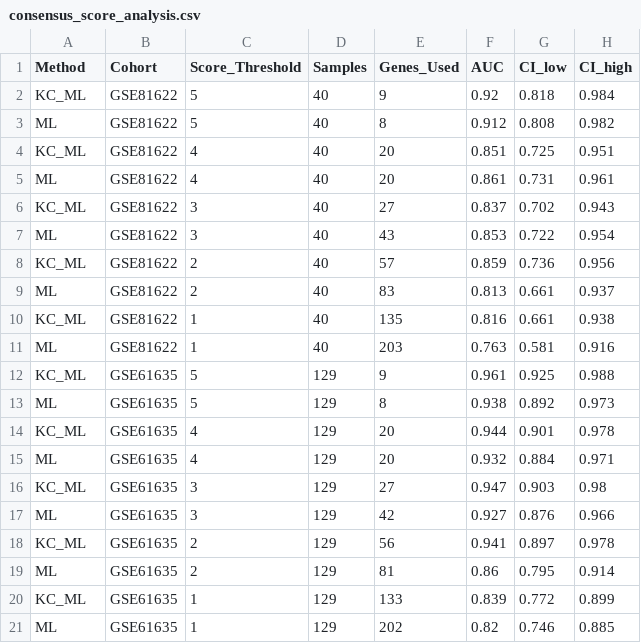
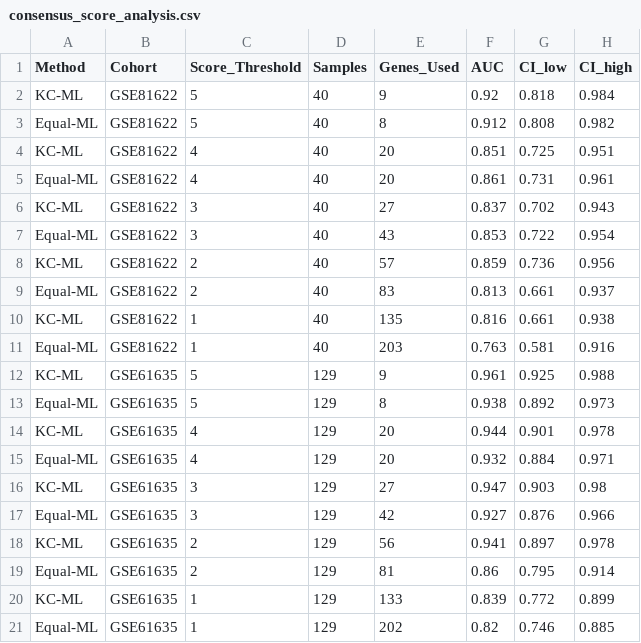
Before and after one commit to gaoxf77-biocom/KC-ML-Framework, a CSV file: analyze_consensus_scores/ablation_results/consensus_score_analysis.csv, drawn as a sheet.

```diff
--- a/analyze_consensus_scores/ablation_results/consensus_score_analysis.csv
+++ b/analyze_consensus_scores/ablation_results/consensus_score_analysis.csv
@@ -1,21 +1,21 @@
 Method,Cohort,Score_Threshold,Samples,Genes_Used,AUC,CI_low,CI_high
-KC_ML,GSE81622,5,40,9,0.92,0.818,0.984
-ML,GSE81622,5,40,8,0.912,0.808,0.982
-KC_ML,GSE81622,4,40,20,0.851,0.725,0.951
-ML,GSE81622,4,40,20,0.861,0.731,0.961
-KC_ML,GSE81622,3,40,27,0.837,0.702,0.943
-ML,GSE81622,3,40,43,0.853,0.722,0.954
-KC_ML,GSE81622,2,40,57,0.859,0.736,0.956
-ML,GSE81622,2,40,83,0.813,0.661,0.937
-KC_ML,GSE81622,1,40,135,0.816,0.661,0.938
-ML,GSE81622,1,40,203,0.763,0.581,0.916
-KC_ML,GSE61635,5,129,9,0.961,0.925,0.988
-ML,GSE61635,5,129,8,0.938,0.892,0.973
-KC_ML,GSE61635,4,129,20,0.944,0.901,0.978
-ML,GSE61635,4,129,20,0.932,0.884,0.971
-KC_ML,GSE61635,3,129,27,0.947,0.903,0.98
-ML,GSE61635,3,129,42,0.927,0.876,0.966
-KC_ML,GSE61635,2,129,56,0.941,0.897,0.978
-ML,GSE61635,2,129,81,0.86,0.795,0.914
-KC_ML,GSE61635,1,129,133,0.839,0.772,0.899
-ML,GSE61635,1,129,202,0.82,0.746,0.885
+KC-ML,GSE81622,5,40,9,0.92,0.818,0.984
+Equal-ML,GSE81622,5,40,8,0.912,0.808,0.982
+KC-ML,GSE81622,4,40,20,0.851,0.725,0.951
+Equal-ML,GSE81622,4,40,20,0.861,0.731,0.961
+KC-ML,GSE81622,3,40,27,0.837,0.702,0.943
+Equal-ML,GSE81622,3,40,43,0.853,0.722,0.954
+KC-ML,GSE81622,2,40,57,0.859,0.736,0.956
+Equal-ML,GSE81622,2,40,83,0.813,0.661,0.937
+KC-ML,GSE81622,1,40,135,0.816,0.661,0.938
+Equal-ML,GSE81622,1,40,203,0.763,0.581,0.916
+KC-ML,GSE61635,5,129,9,0.961,0.925,0.988
+Equal-ML,GSE61635,5,129,8,0.938,0.892,0.973
+KC-ML,GSE61635,4,129,20,0.944,0.901,0.978
+Equal-ML,GSE61635,4,129,20,0.932,0.884,0.971
+KC-ML,GSE61635,3,129,27,0.947,0.903,0.98
+Equal-ML,GSE61635,3,129,42,0.927,0.876,0.966
+KC-ML,GSE61635,2,129,56,0.941,0.897,0.978
+Equal-ML,GSE61635,2,129,81,0.86,0.795,0.914
+KC-ML,GSE61635,1,129,133,0.839,0.772,0.899
+Equal-ML,GSE61635,1,129,202,0.82,0.746,0.885
```
Also changed, not shown: analyze_consensus_scores/ablation_results/consensus_score_summary.csv, analyze_consensus_scores/ablation_results/performance_summary.csv, 17 other files.
